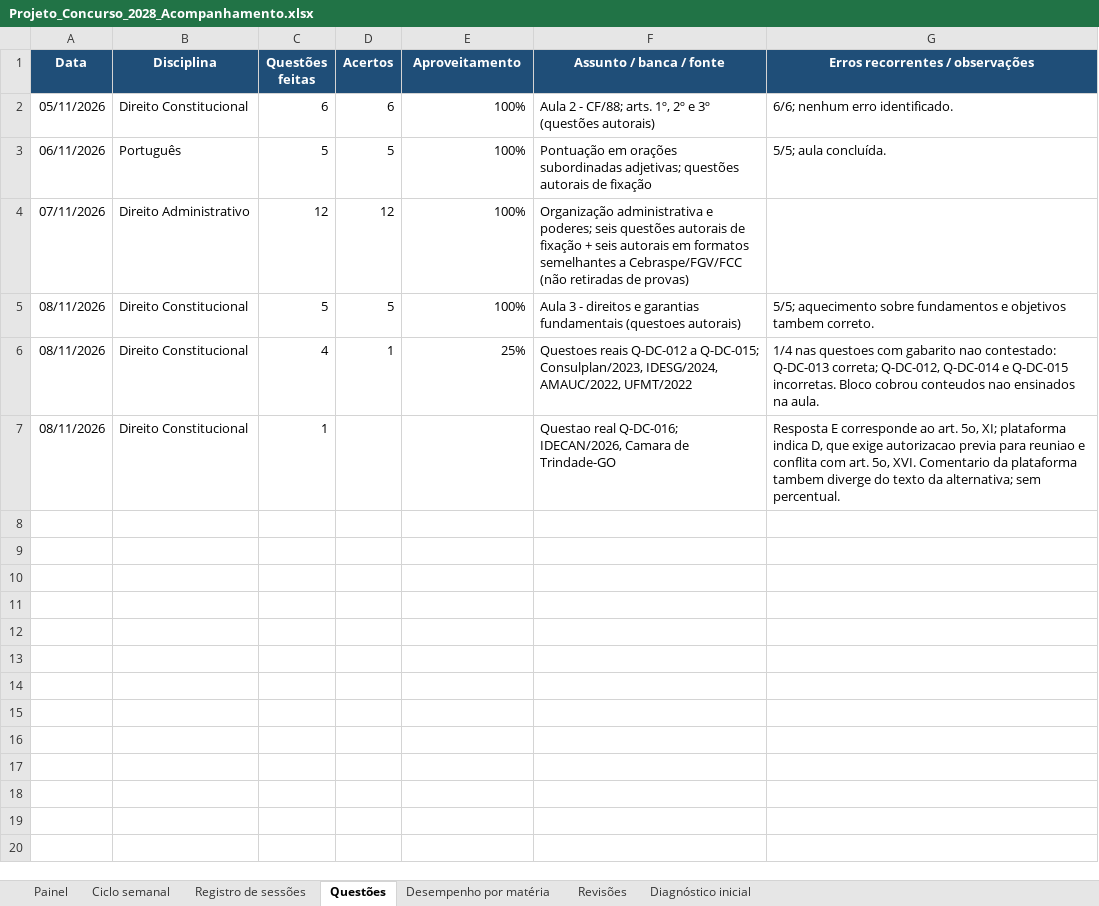
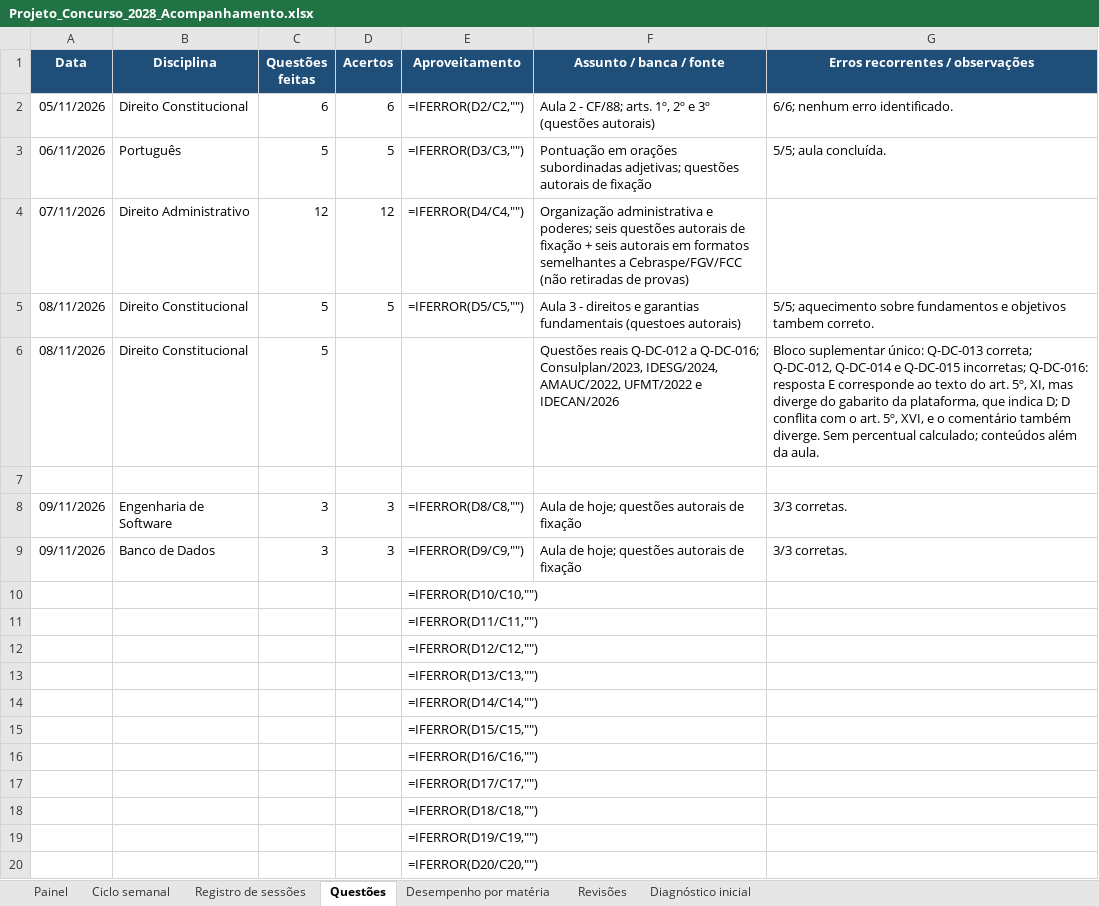
Before and after one commit to tarsovirgilio/study, an Excel workbook: Projeto_Concurso_2028_Acompanhamento.xlsx, sheet Questões, drawn as a sheet; only a part is shown; values as stored, in another font and other column widths than the file's, no borders; formulas without a stored value are shown as written; removed rows and columns are numbered as before the commit, all else as after; the diff covers the shown part only; the diff names each change by its address in the sheet, - before the commit and + after, or states it on an @@ line.

```diff
--- a/Projeto_Concurso_2028_Acompanhamento.xlsx (sheet Questões)
+++ b/Projeto_Concurso_2028_Acompanhamento.xlsx (sheet Questões)
-E2 (Aproveitamento): 100%
+E2 (Aproveitamento): =IFERROR(D2/C2,"")
-E3 (Aproveitamento): 100%
+E3 (Aproveitamento): =IFERROR(D3/C3,"")
-E4 (Aproveitamento): 100%
+E4 (Aproveitamento): =IFERROR(D4/C4,"")
-E5 (Aproveitamento): 100%
+E5 (Aproveitamento): =IFERROR(D5/C5,"")
-row 6: 08/11/2026 | Direito Constitucional | 4 | 1 | 25% | Questoes reais Q-DC-012 a Q-DC-015; Consulplan/2023, IDESG/2024, AMAUC/2022, UFMT/2022 | 1/4 nas questoes com gabarito nao contestado: Q-DC-013 correta; Q-DC-012, Q-DC-014 e Q-DC-015 incorretas. Bloco cobrou conteudos nao ensinados na aula.
-C6 (Questões feitas): 1
+C6 (Questões feitas): 5
-F6 (Assunto / banca / fonte): Questao real Q-DC-016; IDECAN/2026, Camara de Trindade-GO
+F6 (Assunto / banca / fonte): Questões reais Q-DC-012 a Q-DC-016; Consulplan/2023, IDESG/2024, AMAUC/2022, UFMT/2022 e IDECAN/2026
-G6 (Erros recorrentes / observações): Resposta E corresponde ao art. 5o, XI; plataforma indica D, que exige autorizacao previa para reuniao e conflita com art. 5o, XVI. Comentario da plataforma tambem diverge do texto da alternativa; sem percentual.
+G6 (Erros recorrentes / observações): Bloco suplementar único: Q-DC-013 correta; Q-DC-012, Q-DC-014 e Q-DC-015 incorretas; Q-DC-016: resposta E corresponde ao texto do art. 5º, XI, mas diverge do gabarito da plataforma, que indica D; D conflita com o art. 5º, XVI, e o comentário também diverge. Sem percentual calculado; conteúdos além da aula.
+row 7: (empty)
+row 8: 09/11/2026 | Engenharia de Software | 3 | 3 | =IFERROR(D8/C8,"") | Aula de hoje; questões autorais de fixação | 3/3 corretas.
+row 9: 09/11/2026 | Banco de Dados | 3 | 3 | =IFERROR(D9/C9,"") | Aula de hoje; questões autorais de fixação | 3/3 corretas.
+row 10:  |  |  |  | =IFERROR(D10/C10,"")
+row 11:  |  |  |  | =IFERROR(D11/C11,"")
+row 12:  |  |  |  | =IFERROR(D12/C12,"")
+row 13:  |  |  |  | =IFERROR(D13/C13,"")
+row 14:  |  |  |  | =IFERROR(D14/C14,"")
+row 15:  |  |  |  | =IFERROR(D15/C15,"")
+row 16:  |  |  |  | =IFERROR(D16/C16,"")
+row 17:  |  |  |  | =IFERROR(D17/C17,"")
+row 18:  |  |  |  | =IFERROR(D18/C18,"")
+row 19:  |  |  |  | =IFERROR(D19/C19,"")
+row 20:  |  |  |  | =IFERROR(D20/C20,"")
```
Also changed, not shown: 181 added rows elsewhere in this sheet, sheet Registro de sessões, sheet Desempenho por matéria, sheet Diagnóstico inicial, sheet Painel, sheet Ciclo semanal, 5 other files.
